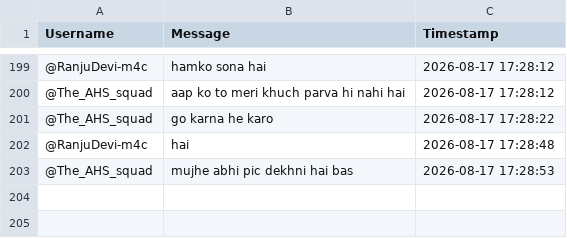
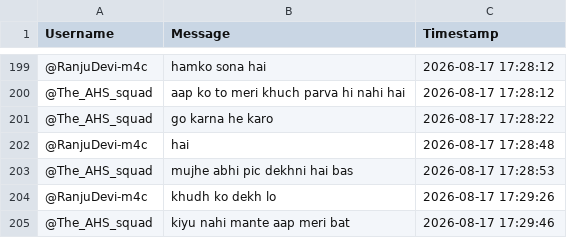
Before and after one commit to sjskkaka281/Ytsc, a CSV file: chat_db_TWgBncyVEx0.csv, drawn as a sheet; only a part is shown, gaps mark what is left out.

```diff
--- a/chat_db_TWgBncyVEx0.csv
+++ b/chat_db_TWgBncyVEx0.csv
@@ -203 +203,3 @@ Username,Message,Timestamp
 @The_AHS_squad,mujhe abhi pic dekhni hai bas ,2026-08-17 17:28:53
+@RanjuDevi-m4c,khudh ko dekh lo,2026-08-17 17:29:26
+@The_AHS_squad,kiyu nahi mante aap meri bat ,2026-08-17 17:29:46
```
